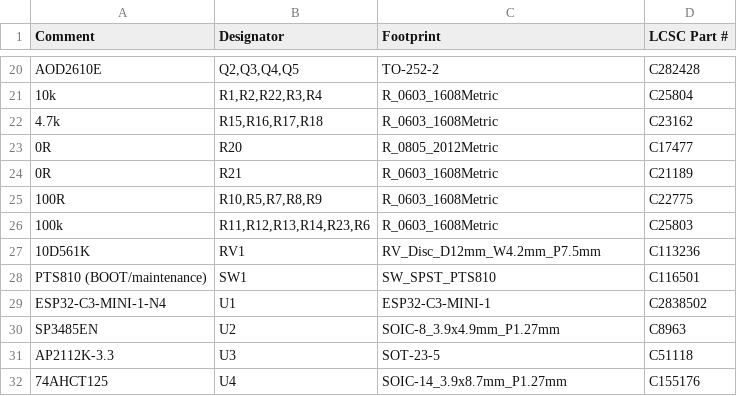
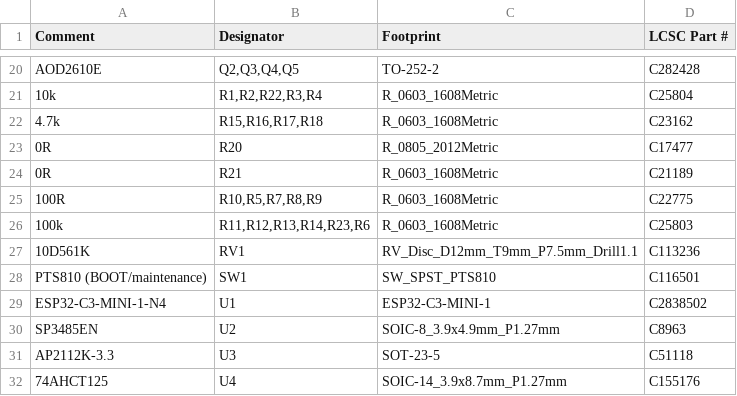
Before and after one commit to feraudet/dmxnow, a CSV file: hardware/fab/bom_jlcpcb_full.csv, drawn as a sheet; only a part is shown, gaps mark what is left out.

```diff
--- a/hardware/fab/bom_jlcpcb_full.csv
+++ b/hardware/fab/bom_jlcpcb_full.csv
@@ -26,3 +26,3 @@ AOD2610E,"Q2,Q3,Q4,Q5",TO-252-2,C282428
 100k,"R11,R12,R13,R14,R23,R6",R_0603_1608Metric,C25803
-10D561K,RV1,RV_Disc_D12mm_W4.2mm_P7.5mm,C113236
+10D561K,RV1,RV_Disc_D12mm_T9mm_P7.5mm_Drill1.1,C113236
 PTS810 (BOOT/maintenance),SW1,SW_SPST_PTS810,C116501
```
Also changed, not shown: hardware/fab/bom_jlcpcb_full_led.csv, hardware/fab/bom_jlcpcb_smt.csv, 19 other files.
